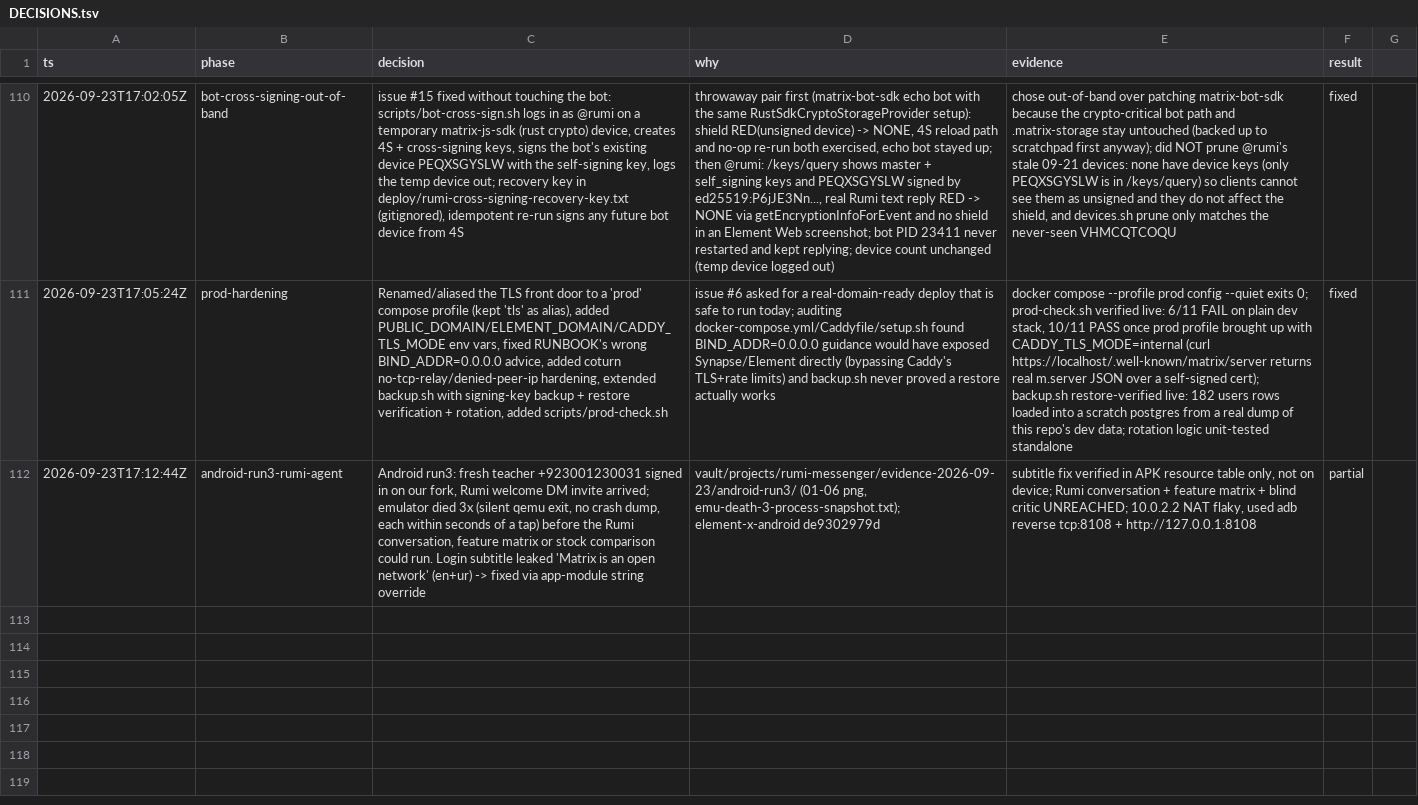
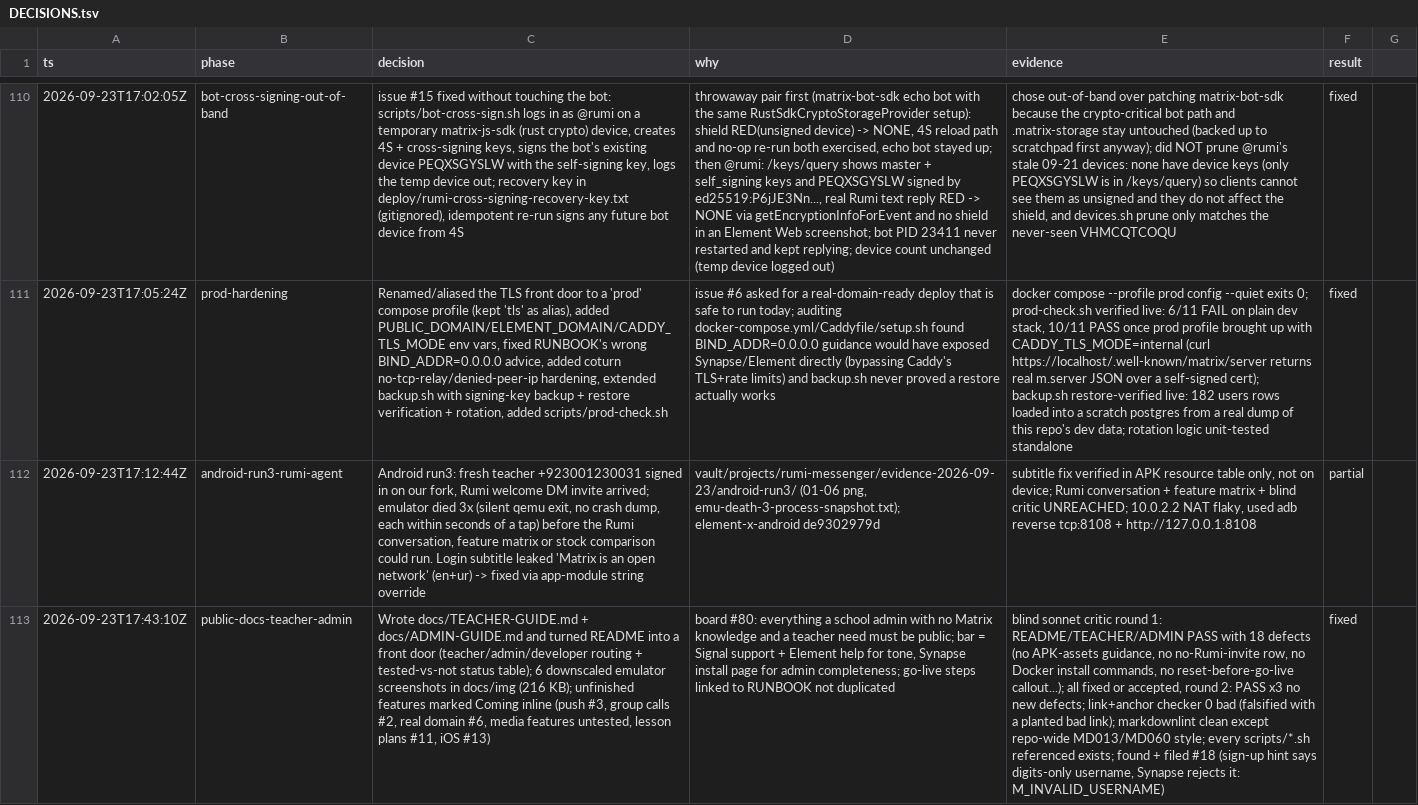
Before and after one commit to Orenda-Project/rumi-messenger, a TSV file: docs/DECISIONS.tsv, drawn as a sheet; only a part is shown, gaps mark what is left out; the diff names each change by its address in the sheet, - before the commit and + after, or states it on an @@ line.

```diff
--- a/docs/DECISIONS.tsv
+++ b/docs/DECISIONS.tsv
+row 113: 2026-09-23T17:43:10Z | public-docs-teacher-admin | Wrote docs/TEACHER-GUIDE.md + docs/ADMIN-GUIDE.md and turned README into a front door (teacher/admin/developer routing + tested-vs-not status table); 6 downscaled emulator screenshots in docs/img (216 KB); unfinished features marked Coming inline (push #3, group calls #2, real domain #6, media features untested, lesson plans #11, iOS #13) | board #80: everything a school admin with no Matrix knowledge and a teacher need must be public; bar = Signal support + Element help for tone, Synapse install page for admin completeness; go-live steps linked to RUNBOOK not duplicated | blind sonnet critic round 1: README/TEACHER/ADMIN PASS with 18 defects (no APK-assets guidance, no no-Rumi-invite row, no Docker install commands, no reset-before-go-live callout...); all fixed or accepted, round 2: PASS x3 no new defects; link+anchor checker 0 bad (falsified with a planted bad link); markdownlint clean except repo-wide MD013/MD060 style; every scripts/*.sh referenced exists; found + filed #18 (sign-up hint says digits-only username, Synapse rejects it: M_INVALID_USERNAME) | fixed
```
Also changed, not shown: 9 other files.
